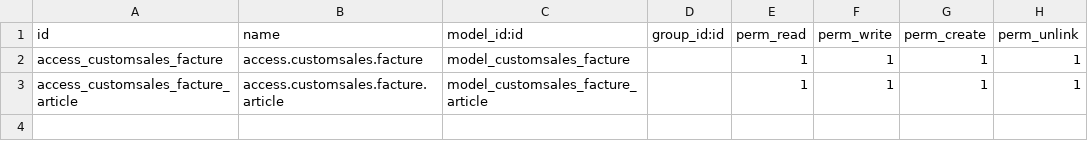
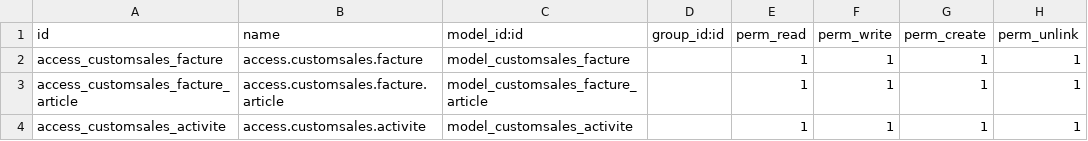
Before and after one commit to AmauryS08/OdooModules, a CSV file: customSales/security/ir.model.access.csv, drawn as a sheet.

Commit message:
add activity features and inherit from sale

```diff
--- a/customSales/security/ir.model.access.csv
+++ b/customSales/security/ir.model.access.csv
@@ -3 +3,2 @@ access_customsales_facture,access.customsales.facture,model_customsales_facture,
 access_customsales_facture_article,access.customsales.facture.article,model_customsales_facture_article,,1,1,1,1
+access_customsales_activite,access.customsales.activite,model_customsales_activite,,1,1,1,1
```
Also changed, not shown: 9 other files.
